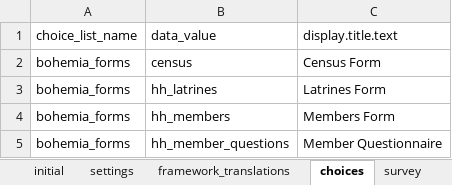
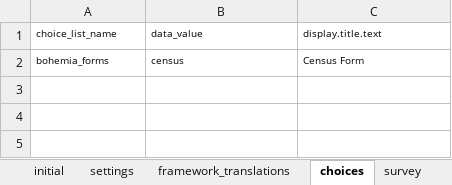
Before and after one commit to linl33/bohemia, an Excel workbook: odkx/app/config/assets/framework/forms/framework/framework.xlsx, sheet choices, drawn as a sheet; values as stored, in another font and other column widths than the file's, no borders; the diff names each change by its address in the sheet, - before the commit and + after, or states it on an @@ line.

Commit message:
Move forms into app/config/tables

```diff
--- a/odkx/app/config/assets/framework/forms/framework/framework.xlsx (sheet choices)
+++ b/odkx/app/config/assets/framework/forms/framework/framework.xlsx (sheet choices)
@@ A1:C2 text size: smaller @@
-row 3: bohemia_forms | hh_latrines | Latrines Form
-row 4: bohemia_forms | hh_members | Members Form
-row 5: bohemia_forms | hh_member_questions | Member Questionnaire
```
Also changed, not shown: sheet framework_translations, sheet survey, sheet settings, sheet initial, 31 other files.
